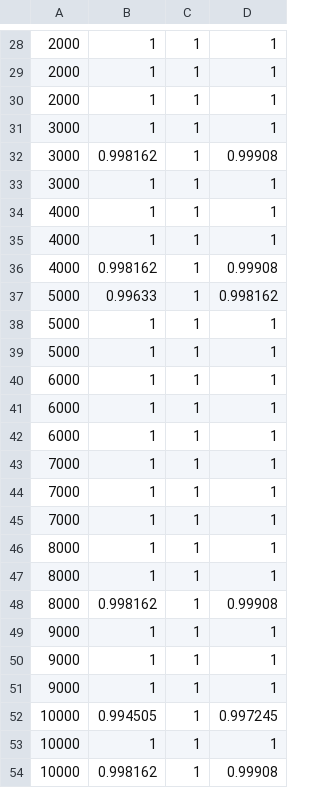
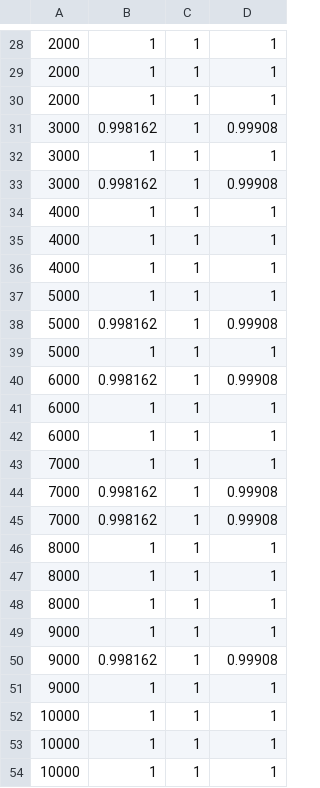
Before and after one commit to NASA-NJU/FlyMon, a CSV file: simulations/result_snapshot/heavyhitter/flymon_cmsketch3d.csv, drawn as a sheet; only a part is shown, gaps mark what is left out; the diff covers the shown part only.

Commit message:
complete the simulations

```diff
--- a/simulations/result_snapshot/heavyhitter/flymon_cmsketch3d.csv
+++ b/simulations/result_snapshot/heavyhitter/flymon_cmsketch3d.csv
@@ -30,12 +30,12 @@
 2000,1,1,1,
+3000,0.998162,1,0.99908,
 3000,1,1,1,
 3000,0.998162,1,0.99908,
-3000,1,1,1,
 4000,1,1,1,
 4000,1,1,1,
-4000,0.998162,1,0.99908,
-5000,0.99633,1,0.998162,
+4000,1,1,1,
 5000,1,1,1,
+5000,0.998162,1,0.99908,
 5000,1,1,1,
-6000,1,1,1,
+6000,0.998162,1,0.99908,
 6000,1,1,1,
@@ -43,12 +43,12 @@
 7000,1,1,1,
-7000,1,1,1,
-7000,1,1,1,
+7000,0.998162,1,0.99908,
+7000,0.998162,1,0.99908,
 8000,1,1,1,
 8000,1,1,1,
-8000,0.998162,1,0.99908,
+8000,1,1,1,
 9000,1,1,1,
+9000,0.998162,1,0.99908,
 9000,1,1,1,
-9000,1,1,1,
-10000,0.994505,1,0.997245,
 10000,1,1,1,
-10000,0.998162,1,0.99908,
+10000,1,1,1,
+10000,1,1,1,
```
Also changed, not shown: 1 added row, 1 removed row, 2 moved rows and 6 edited cells elsewhere in this file, simulations/result_snapshot/heavyhitter/beaucoup_1d.csv, simulations/result_snapshot/heavyhitter/flymon_beaucoup_1d.csv, 31 other files.
